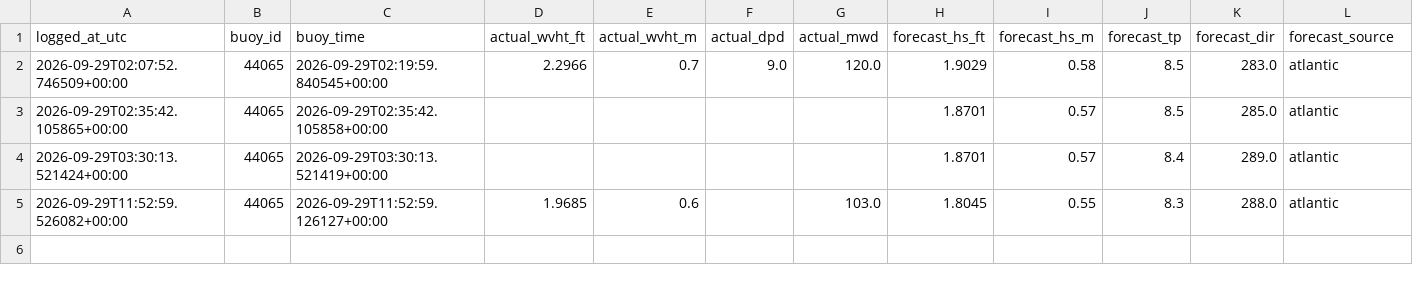
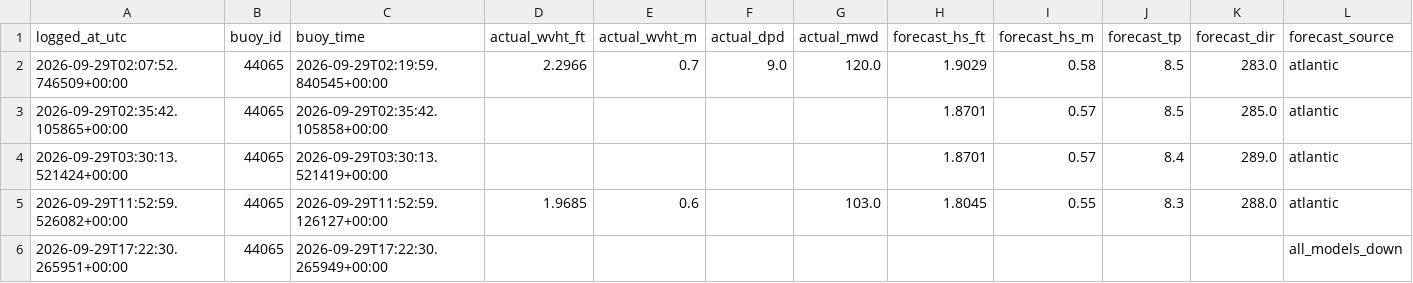
Before and after one commit to philbliss99/surfpy-custom-logger, a CSV file: data/rockaway_44065_log.csv, drawn as a sheet.

Commit message:
auto log 2026-09-29T17:22:30+00:00

```diff
--- a/data/rockaway_44065_log.csv
+++ b/data/rockaway_44065_log.csv
@@ -5 +5,2 @@ logged_at_utc,buoy_id,buoy_time,actual_wvht_ft,actual_wvht_m,actual_dpd,actual_m
 2026-09-29T11:52:59.526082+00:00,44065,2026-09-29T11:52:59.126127+00:00,1.9685,0.6,,103.0,1.8045,0.55,8.3,288.0,atlantic
+2026-09-29T17:22:30.265951+00:00,44065,2026-09-29T17:22:30.265949+00:00,,,,,,,,,all_models_down
```
